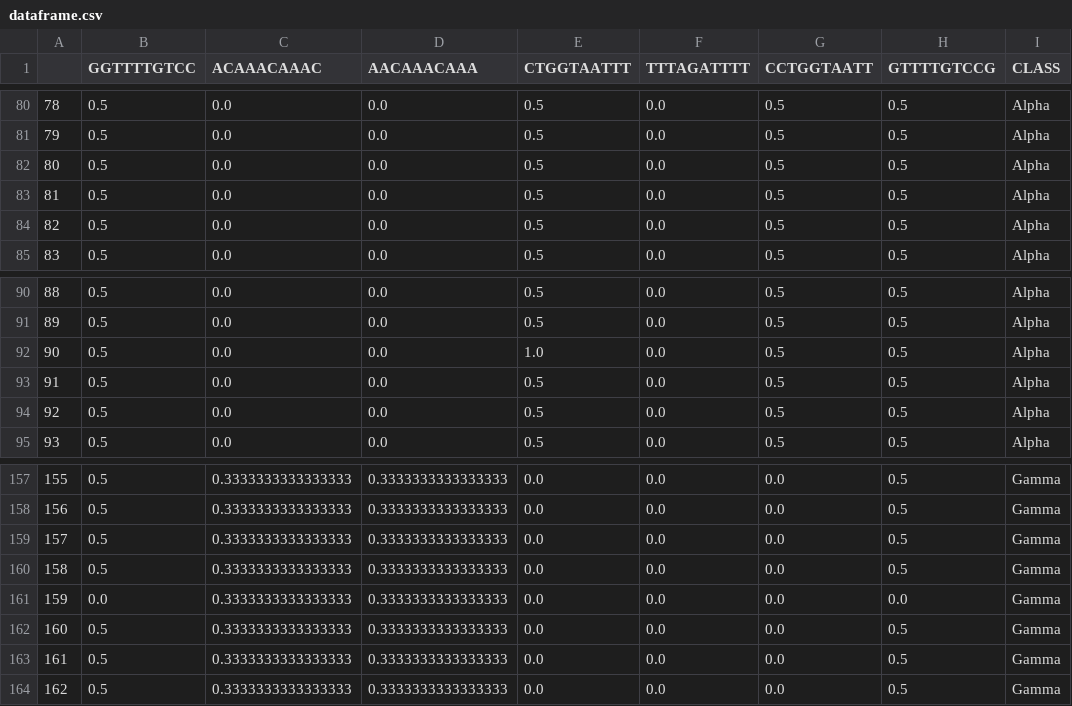
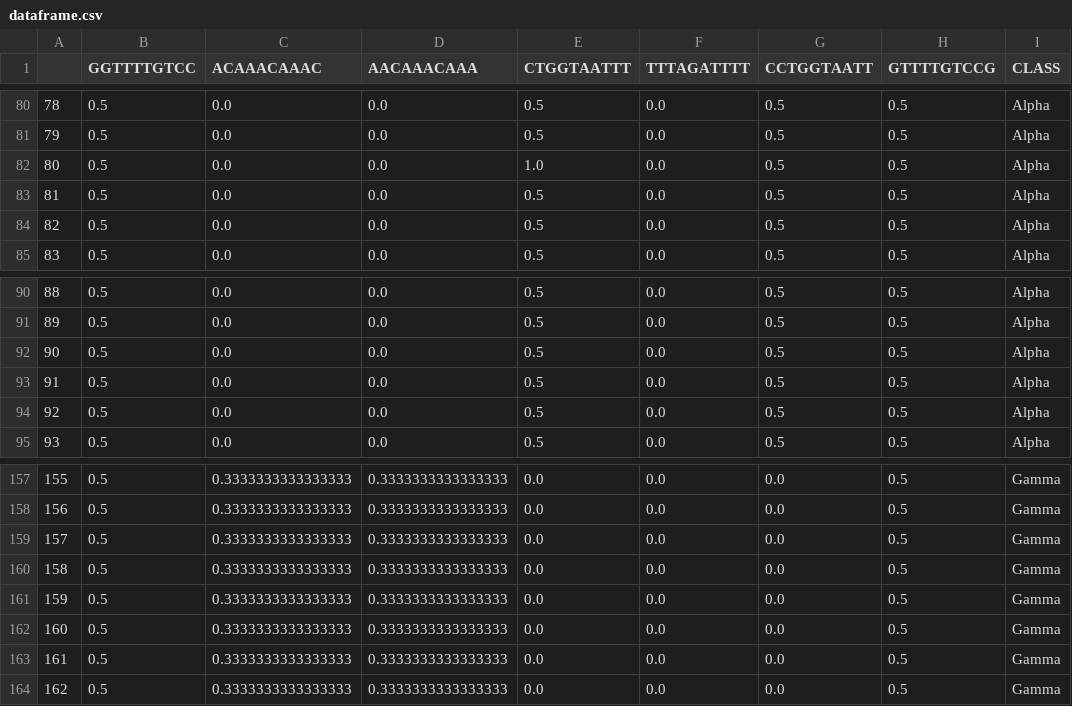
Before and after one commit to omatheuspimenta/GRAMEP, a CSV file: data/output/classify/results/dataframe.csv, drawn as a sheet; only a part is shown, gaps mark what is left out; the diff covers the shown part only.

```diff
--- a/data/output/classify/results/dataframe.csv
+++ b/data/output/classify/results/dataframe.csv
@@ -81,3 +81,3 @@
 79,0.5,0.0,0.0,0.5,0.0,0.5,0.5,Alpha
-80,0.5,0.0,0.0,0.5,0.0,0.5,0.5,Alpha
+80,0.5,0.0,0.0,1.0,0.0,0.5,0.5,Alpha
 81,0.5,0.0,0.0,0.5,0.0,0.5,0.5,Alpha
@@ -91,3 +91,3 @@
 89,0.5,0.0,0.0,0.5,0.0,0.5,0.5,Alpha
-90,0.5,0.0,0.0,1.0,0.0,0.5,0.5,Alpha
+90,0.5,0.0,0.0,0.5,0.0,0.5,0.5,Alpha
 91,0.5,0.0,0.0,0.5,0.0,0.5,0.5,Alpha
@@ -160,3 +160,3 @@
 158,0.5,0.3333333333333333,0.3333333333333333,0.0,0.0,0.0,0.5,Gamma
-159,0.0,0.3333333333333333,0.3333333333333333,0.0,0.0,0.0,0.0,Gamma
+159,0.5,0.3333333333333333,0.3333333333333333,0.0,0.0,0.0,0.5,Gamma
 160,0.5,0.3333333333333333,0.3333333333333333,0.0,0.0,0.0,0.5,Gamma
```
Also changed, not shown: 52 edited cells elsewhere in this file, data/output/mutations/Alpha/Alpha_FreqExclusiveKmers.csv, data/output/mutations/Alpha/Alpha_report.csv, 28 other files.
